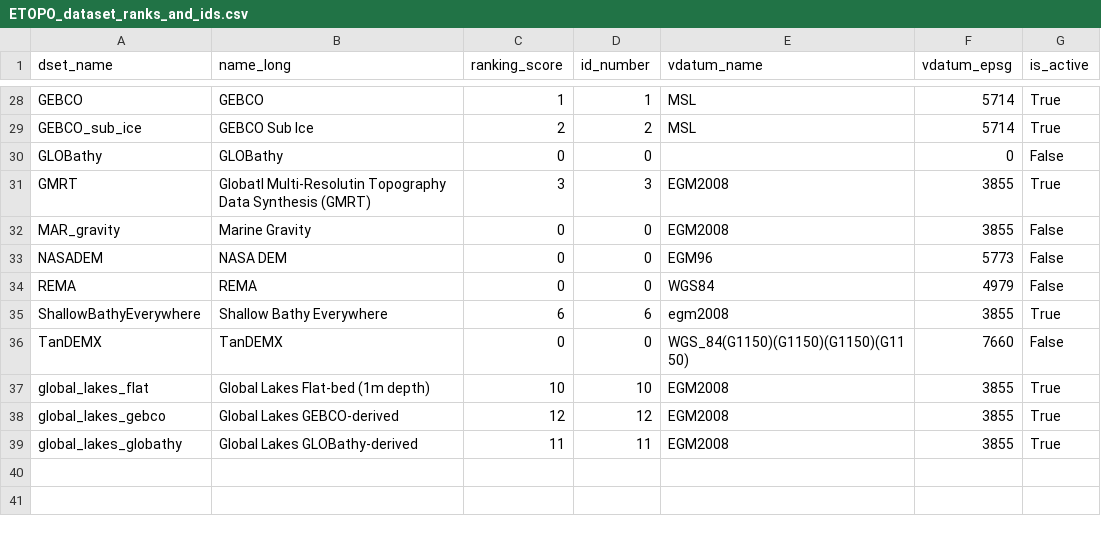
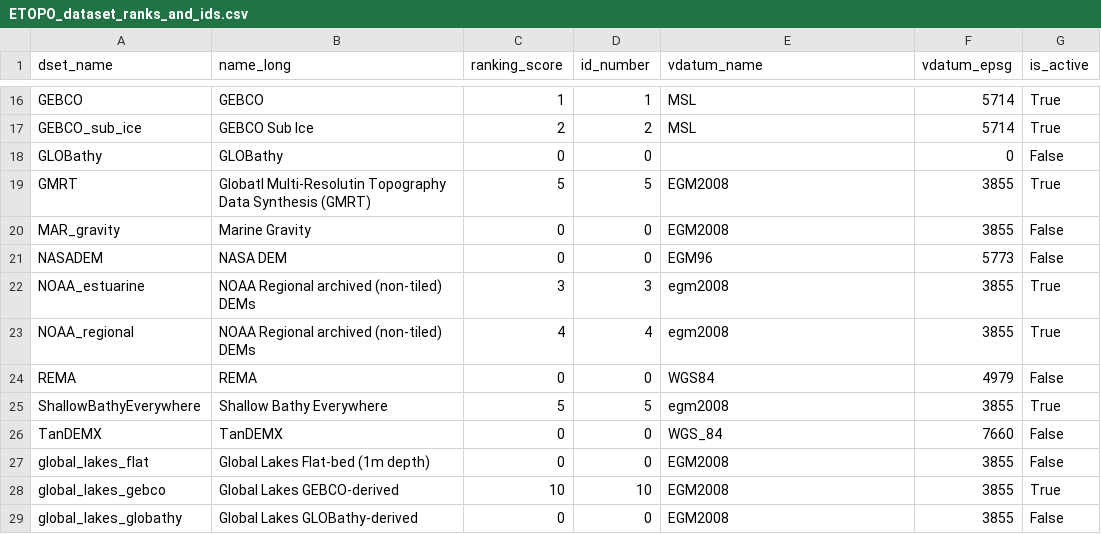
Before and after one commit to ciresdem/ETOPO, a CSV file: data/ETOPO_dataset_ranks_and_ids.csv, drawn as a sheet; only a part is shown, gaps mark what is left out; the diff covers the shown part only.

Commit message:
Updated config files with new rankings.

```diff
--- a/data/ETOPO_dataset_ranks_and_ids.csv
+++ b/data/ETOPO_dataset_ranks_and_ids.csv
@@ -30,10 +18,12 @@ GEBCO_sub_ice,GEBCO Sub Ice,2,2,MSL,5714,True
 GLOBathy,GLOBathy,0,0,,0,False
-GMRT,Globatl Multi-Resolutin Topography Data Synthesis (GMRT),3,3,EGM2008,3855,True
+GMRT,Globatl Multi-Resolutin Topography Data Synthesis (GMRT),5,5,EGM2008,3855,True
 MAR_gravity,Marine Gravity,0,0,EGM2008,3855,False
 NASADEM,NASA DEM,0,0,EGM96,5773,False
+NOAA_estuarine,NOAA Regional archived (non-tiled) DEMs,3,3,egm2008,3855,True
+NOAA_regional,NOAA Regional archived (non-tiled) DEMs,4,4,egm2008,3855,True
 REMA,REMA,0,0,WGS84,4979,False
-ShallowBathyEverywhere,Shallow Bathy Everywhere,6,6,egm2008,3855,True
-TanDEMX,TanDEMX,0,0,WGS_84(G1150)(G1150)(G1150)(G1150),7660,False
-global_lakes_flat,Global Lakes Flat-bed (1m depth),10,10,EGM2008,3855,True
-global_lakes_gebco,Global Lakes GEBCO-derived,12,12,EGM2008,3855,True
-global_lakes_globathy,Global Lakes GLOBathy-derived,11,11,EGM2008,3855,True
+ShallowBathyEverywhere,Shallow Bathy Everywhere,5,5,egm2008,3855,True
+TanDEMX,TanDEMX,0,0,WGS_84,7660,False
+global_lakes_flat,Global Lakes Flat-bed (1m depth),0,0,EGM2008,3855,False
+global_lakes_gebco,Global Lakes GEBCO-derived,10,10,EGM2008,3855,True
+global_lakes_globathy,Global Lakes GLOBathy-derived,0,0,EGM2008,3855,False
```
Also changed, not shown: 12 removed rows and 13 edited cells elsewhere in this file, 25 other files.
